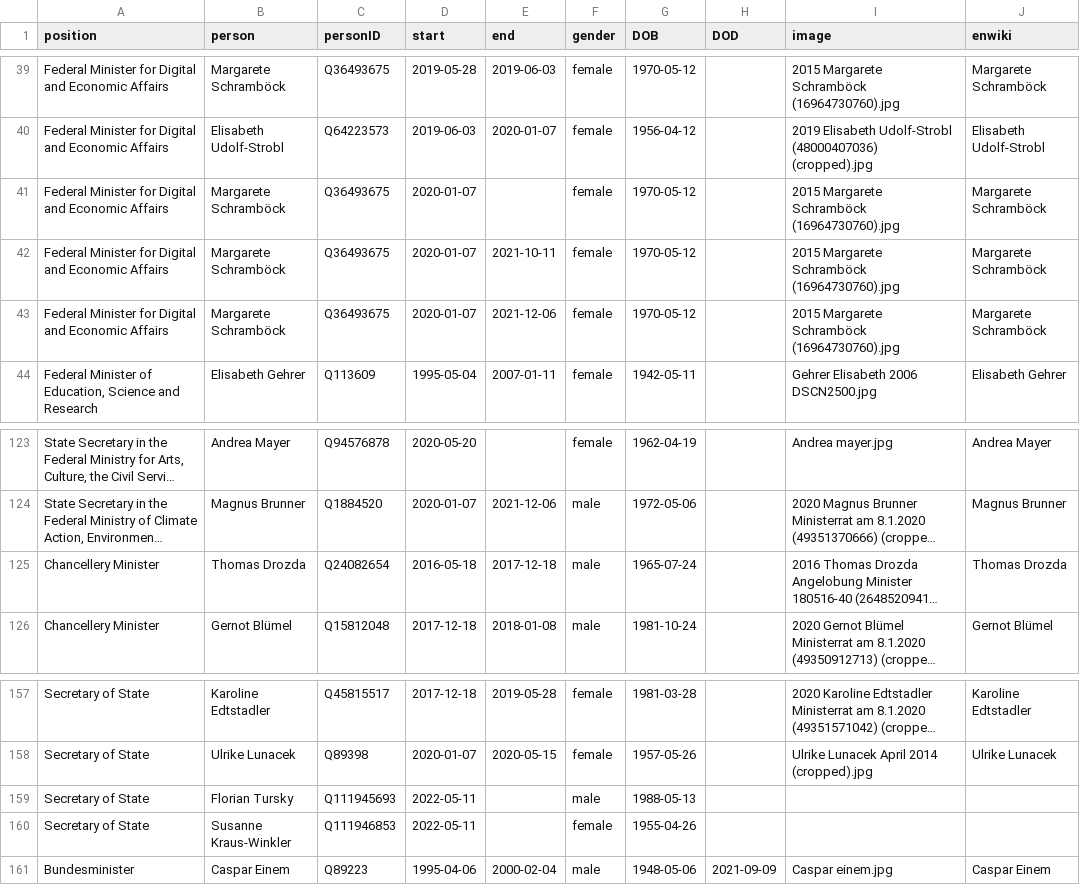
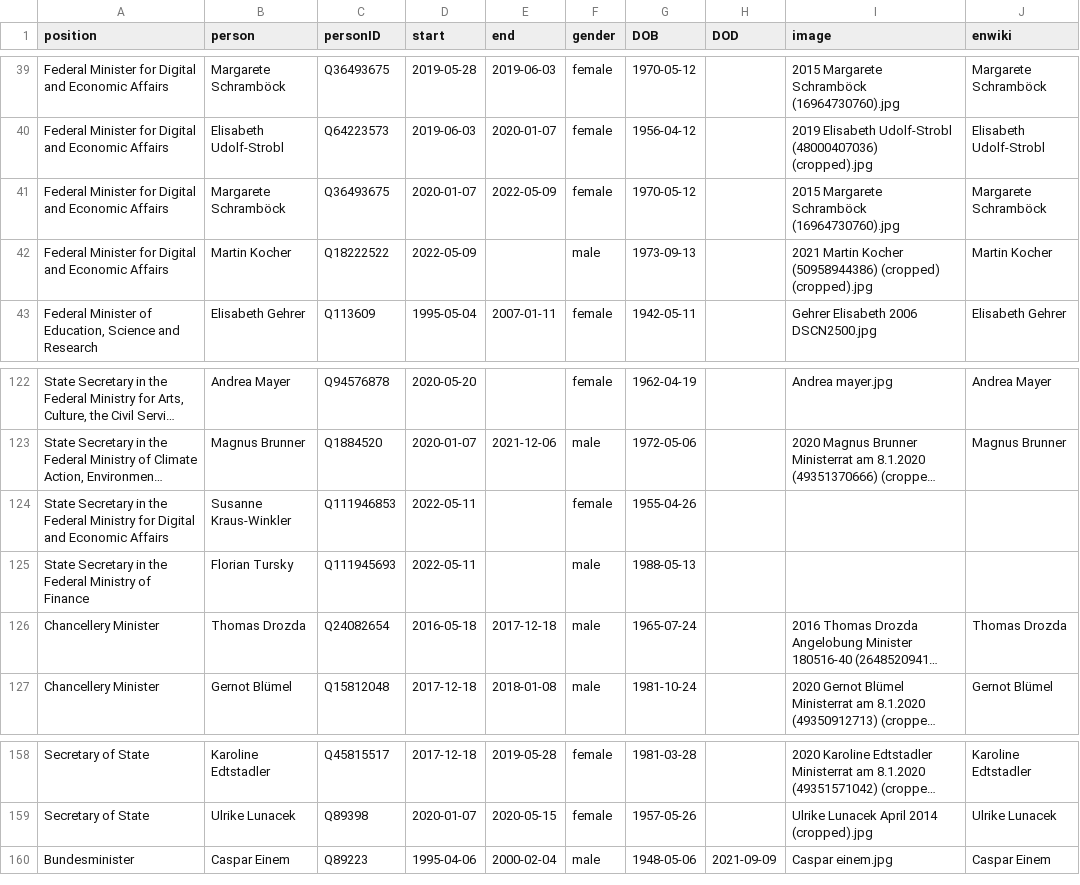
Before and after one commit to every-politician-scrapers/austria-cabinet, a CSV file: html/holders21.csv, drawn as a sheet; only a part is shown, gaps mark what is left out; long unchanged cells end in …; removed rows and columns are numbered as before the commit, all else as after; the diff names each change by its address in the sheet, - before the commit and + after, or states it on an @@ line.

```diff
--- a/html/holders21.csv
+++ b/html/holders21.csv
-row 41: Federal Minister for Digital and Economic Affairs | Margarete Schramböck | Q36493675 | 2020-01-07 |  | female | 1970-05-12 |  | 2015 Margarete Schramböck (16964730760).jpg | Margarete Schramböck
-E41 (end): 2021-10-11
+E41 (end): 2022-05-09
-B42 (person): Margarete Schramböck
+B42 (person): Martin Kocher
-C42 (personID): Q36493675
+C42 (personID): Q18222522
-D42 (start): 2020-01-07
+D42 (start): 2022-05-09
-E42 (end): 2021-12-06
+E42 (end): (empty)
-F42 (gender): female
+F42 (gender): male
-G42 (DOB): 1970-05-12
+G42 (DOB): 1973-09-13
-I42 (image): 2015 Margarete Schramböck (16964730760).jpg
+I42 (image): 2021 Martin Kocher (50958944386) (cropped) (cropped).jpg
-J42 (enwiki): Margarete Schramböck
+J42 (enwiki): Martin Kocher
+row 124: State Secretary in the Federal Ministry for Digital and Economic Affairs | Susanne Kraus-Winkler | Q111946853 | 2022-05-11 |  | female | 1955-04-26
+row 125: State Secretary in the Federal Ministry of Finance | Florian Tursky | Q111945693 | 2022-05-11 |  | male | 1988-05-13
-row 159: Secretary of State | Florian Tursky | Q111945693 | 2022-05-11 |  | male | 1988-05-13
-row 160: Secretary of State | Susanne Kraus-Winkler | Q111946853 | 2022-05-11 |  | female | 1955-04-26
```
Also changed, not shown: html/current.csv, html/positions.csv, 1 other file.
